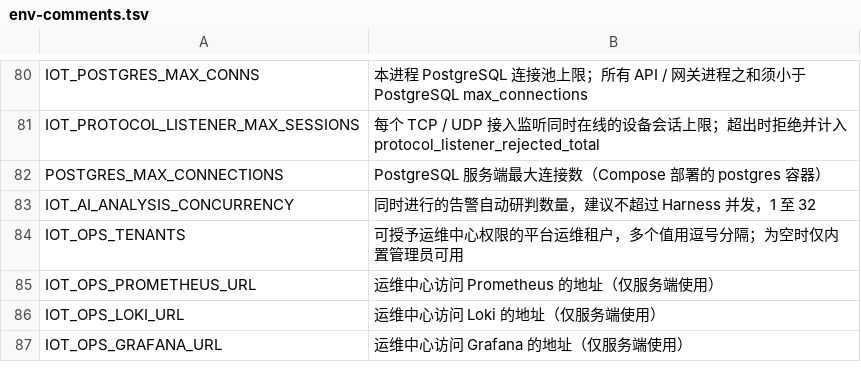
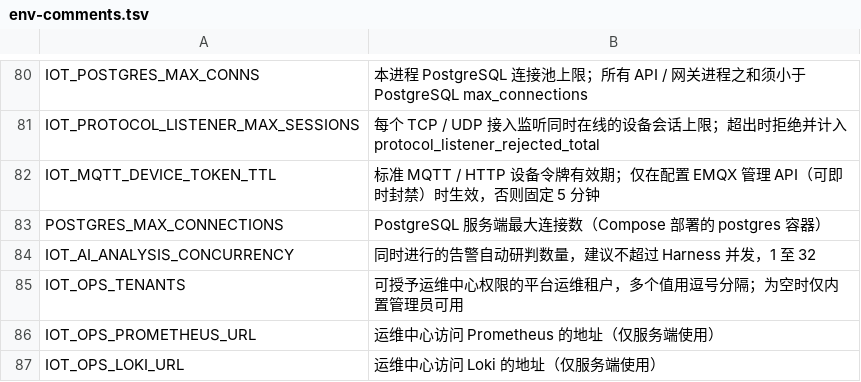
Before and after one commit to Jokerboozp/TorchLink, a TSV file: scripts/lib/env-comments.tsv, drawn as a sheet; only a part is shown, gaps mark what is left out; the shorter side is filled out with more unchanged rows.

```diff
--- a/scripts/lib/env-comments.tsv
+++ b/scripts/lib/env-comments.tsv
@@ -81,2 +81,3 @@ IOT_POSTGRES_MAX_CONNS	本进程 PostgreSQL 连接池上限；所有 API / 网
 IOT_PROTOCOL_LISTENER_MAX_SESSIONS	每个 TCP / UDP 接入监听同时在线的设备会话上限；超出时拒绝并计入 protocol_listener_rejected_total
+IOT_MQTT_DEVICE_TOKEN_TTL	标准 MQTT / HTTP 设备令牌有效期；仅在配置 EMQX 管理 API（可即时封禁）时生效，否则固定 5 分钟
 POSTGRES_MAX_CONNECTIONS	PostgreSQL 服务端最大连接数（Compose 部署的 postgres 容器）
```
Also changed, not shown: 6 other files.
